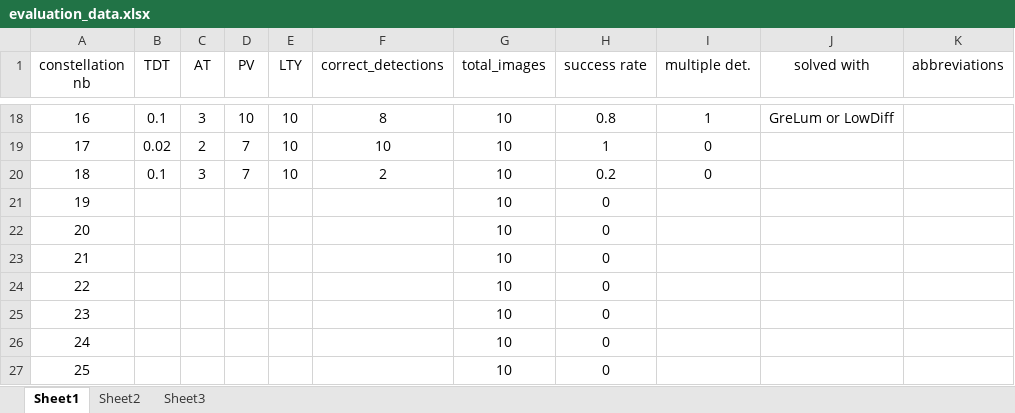
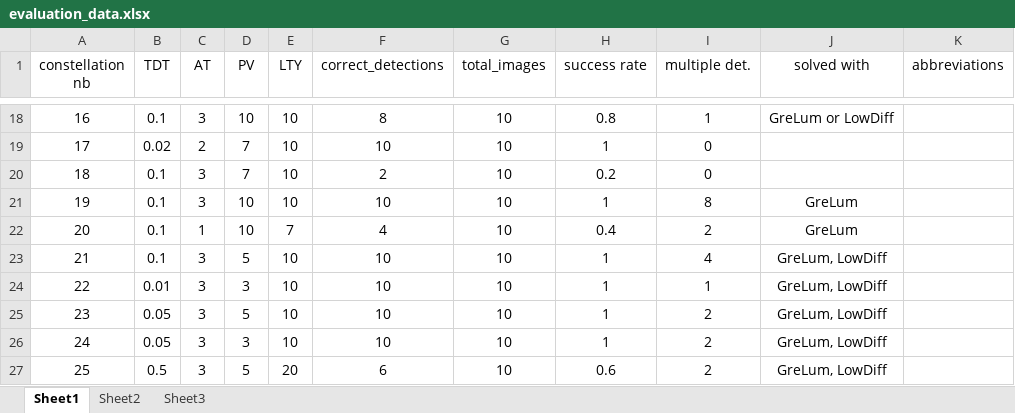
Before and after one commit to spaniolhoratiu/diploma_thesis, an Excel workbook: thesis_data/evaluation_data/evaluation_data.xlsx, sheet Sheet1, drawn as a sheet; only a part is shown, gaps mark what is left out; values as stored, in another font and other column widths than the file's, no borders; the diff covers the shown part only; the diff names each change by its address in the sheet, - before the commit and + after, or states it on an @@ line.

```diff
--- a/thesis_data/evaluation_data/evaluation_data.xlsx (sheet Sheet1)
+++ b/thesis_data/evaluation_data/evaluation_data.xlsx (sheet Sheet1)
-B21:B23 (TDT): (empty)
+B21:B23 (TDT): 0.1
-C21 (AT): (empty)
+C21 (AT): 3
-D21:D22 (PV): (empty)
+D21:D22 (PV): 10
-E21 (LTY): (empty)
+E21 (LTY): 10
-F21 (correct_detections): (empty)
+F21 (correct_detections): 10
-H21 (success rate): 0
+H21 (success rate): 1
-I21 (multiple det.): (empty)
+I21 (multiple det.): 8
-J21:J22 (solved with): (empty)
+J21:J22 (solved with): GreLum
-C22 (AT): (empty)
+C22 (AT): 1
-E22 (LTY): (empty)
+E22 (LTY): 7
-F22 (correct_detections): (empty)
+F22 (correct_detections): 4
-H22 (success rate): 0
+H22 (success rate): 0.4
-I22 (multiple det.): (empty)
+I22 (multiple det.): 2
-C23:C27 (AT): (empty)
+C23:C27 (AT): 3
-D23 (PV): (empty)
+D23 (PV): 5
-E23:E26 (LTY): (empty)
+E23:E26 (LTY): 10
-F23:F26 (correct_detections): (empty)
+F23:F26 (correct_detections): 10
-H23:H26 (success rate): 0
+H23:H26 (success rate): 1
-I23 (multiple det.): (empty)
+I23 (multiple det.): 4
-J23:J27 (solved with): (empty)
+J23:J27 (solved with): GreLum, LowDiff
-B24 (TDT): (empty)
+B24 (TDT): 0.01
-D24 (PV): (empty)
+D24 (PV): 3
-I24 (multiple det.): (empty)
+I24 (multiple det.): 1
-B25:B26 (TDT): (empty)
+B25:B26 (TDT): 0.05
-D25 (PV): (empty)
+D25 (PV): 5
-I25:I27 (multiple det.): (empty)
+I25:I27 (multiple det.): 2
-D26 (PV): (empty)
+D26 (PV): 3
-B27 (TDT): (empty)
+B27 (TDT): 0.5
-D27 (PV): (empty)
+D27 (PV): 5
-E27 (LTY): (empty)
+E27 (LTY): 20
-F27 (correct_detections): (empty)
+F27 (correct_detections): 6
-H27 (success rate): 0
+H27 (success rate): 0.6
```
Also changed, not shown: 83 edited cells elsewhere in this sheet, 1 other file.
